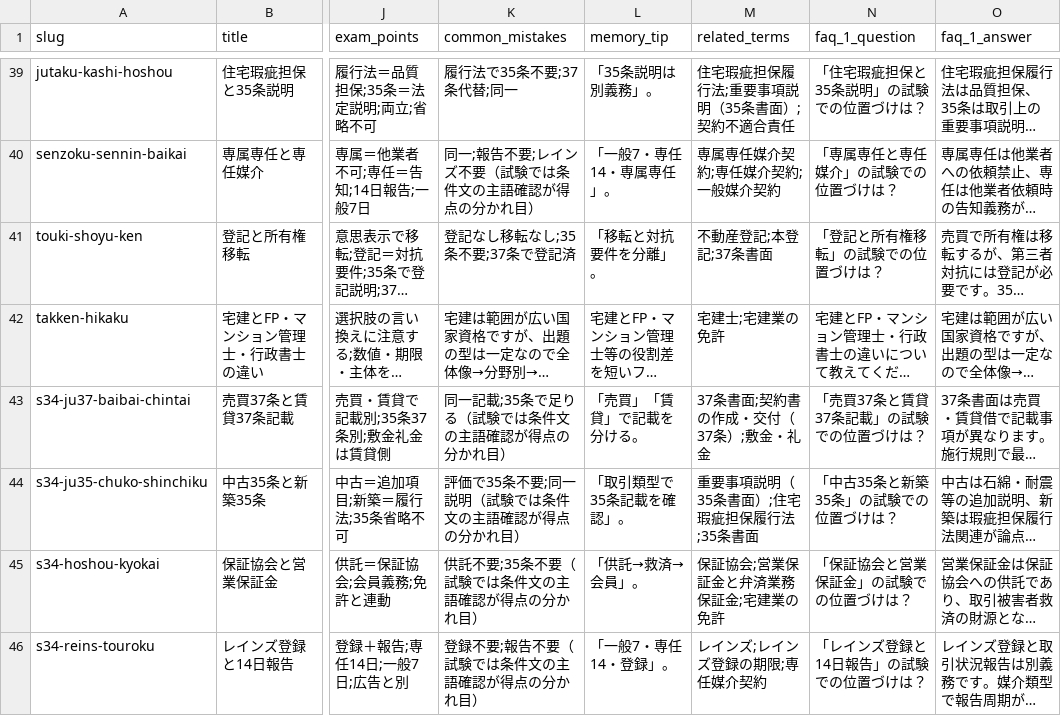
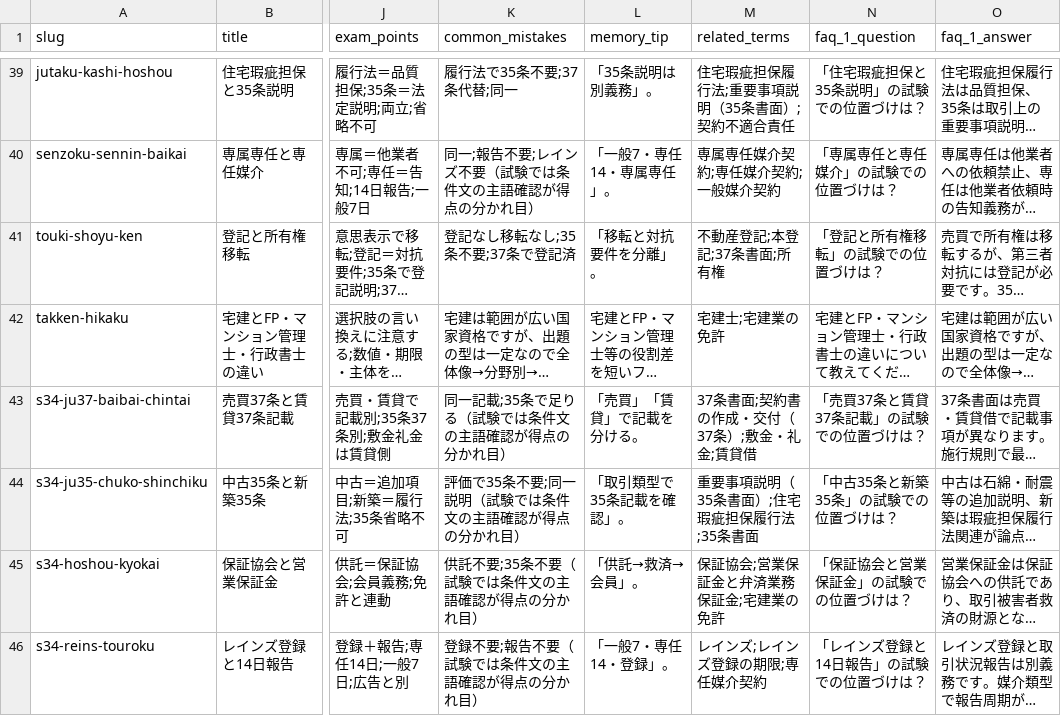
Before and after one commit to takkenshiken2026-sudo/takken-master, a CSV file: data/comparisons.csv, drawn as a sheet; only a part is shown, gaps mark what is left out; long unchanged cells end in …; the diff covers the shown part only; the diff names each change by its address in the sheet, - before the commit and + after, or states it on an @@ line.

```diff
--- a/data/comparisons.csv
+++ b/data/comparisons.csv
-M41 (related_terms): 不動産登記;本登記;37条書面
+M41 (related_terms): 不動産登記;本登記;37条書面;所有権
-M43 (related_terms): 37条書面;契約書の作成・交付（37条）;敷金・礼金
+M43 (related_terms): 37条書面;契約書の作成・交付（37条）;敷金・礼金;賃貸借
```
Also changed, not shown: 6 edited cells elsewhere in this file, data/mistakes.csv, data/numbers.csv, 18 other files.
